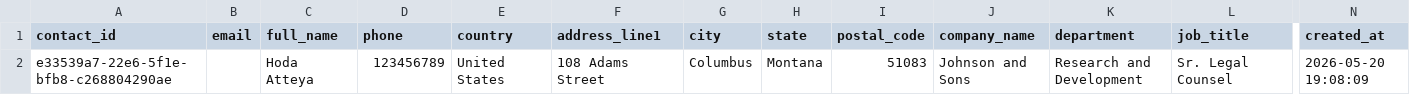
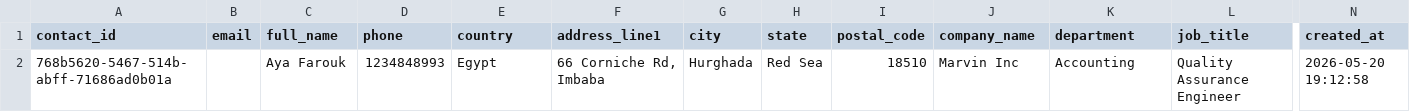
Before and after one commit to ItcProjects-R4/CAI4_AIS5_S11_P2, a CSV file: data/rejected/contacts.csv, drawn as a sheet; only a part is shown, gaps mark what is left out; removed rows and columns are numbered as before the commit, all else as after; rows hold the shown columns only; the diff names each change by its address in the sheet, - before the commit and + after, or states it on an @@ line.

Commit message:
Enhance Egypt Data Enrichment in Transformation Scripts
- Updated contacts and sales_orders CSV files with new entries and corrected data.
- Revised transformation design documentation to reflect accurate counts for cleaned, quarantined, and rejected records.
- Implemented deterministic fake data generation for Egyptian contacts, including names, addresses, and phone numbers.
- Added functions to generate stable integers and select Egyptian governorates, streets, and districts.
- Integrated the new enrichment function into the main transformation workflow for both contacts and ITC processes.

```diff
--- a/data/rejected/contacts.csv
+++ b/data/rejected/contacts.csv
-row 2: e33539a7-22e6-5f1e-bfb8-c268804290ae |  | Hoda Atteya | 123456789 | United States | 108 Adams Street | Columbus | Montana | 51083 | Johnson and Sons | Research and Development | Sr. Legal Counsel | 2026-05-20 19:08:09
+row 2: 768b5620-5467-514b-abff-71686ad0b01a |  | Aya Farouk | 1234848993 | Egypt | 66 Corniche Rd, Imbaba | Hurghada | Red Sea | 18510 | Marvin Inc | Accounting | Quality Assurance Engineer | 2026-05-20 19:12:58
```
Also changed, not shown: data/clean/etl_batch.csv, data/clean/products.csv, 13 other files.
